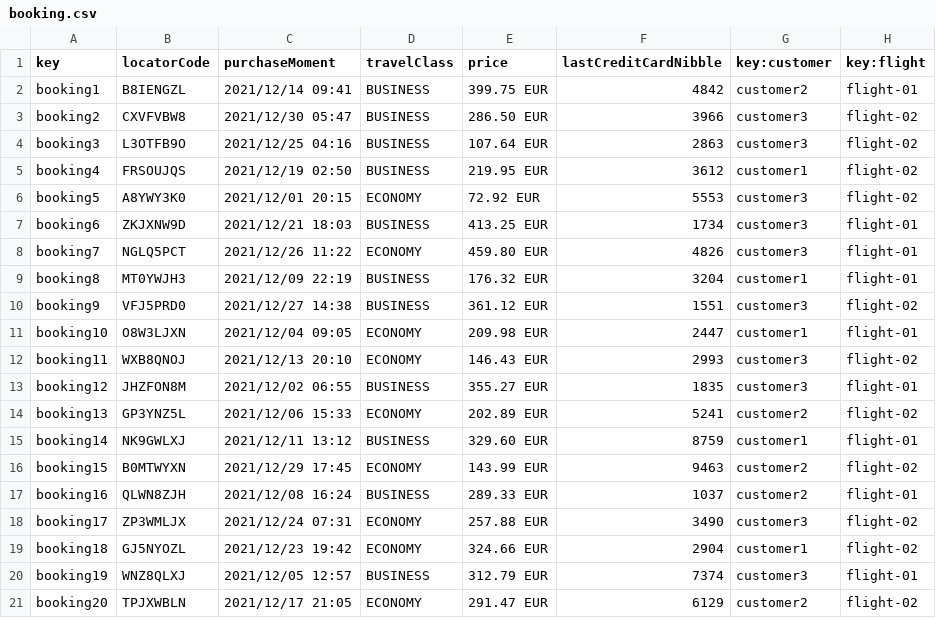
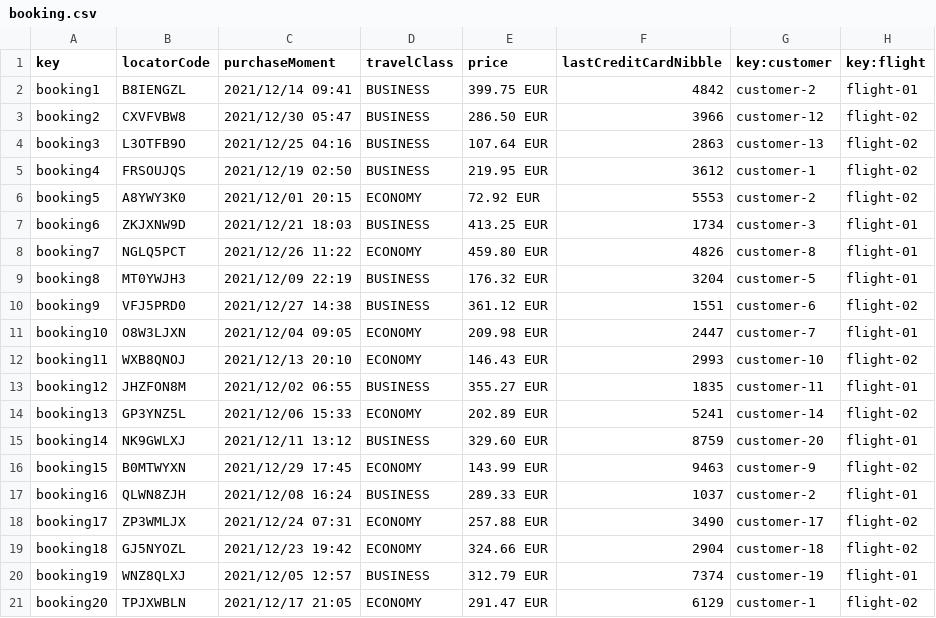
Before and after one commit to cesmarvan/Acme-ANS-C2, a CSV file: src/main/resources/WEB-INF/data/sample/booking.csv, drawn as a sheet.

```diff
--- a/src/main/resources/WEB-INF/data/sample/booking.csv
+++ b/src/main/resources/WEB-INF/data/sample/booking.csv
@@ -1,21 +1,21 @@
 key,locatorCode,purchaseMoment,travelClass,price,lastCreditCardNibble,key:customer,key:flight
-booking1,B8IENGZL,2021/12/14 09:41,BUSINESS,399.75 EUR,4842,customer2,flight-01
-booking2,CXVFVBW8,2021/12/30 05:47,BUSINESS,286.50 EUR,3966,customer3,flight-02
-booking3,L3OTFB9O,2021/12/25 04:16,BUSINESS,107.64 EUR,2863,customer3,flight-02
-booking4,FRSOUJQS,2021/12/19 02:50,BUSINESS,219.95 EUR,3612,customer1,flight-02
-booking5,A8YWY3K0,2021/12/01 20:15,ECONOMY,72.92 EUR,5553,customer3,flight-02
-booking6,ZKJXNW9D,2021/12/21 18:03,BUSINESS,413.25 EUR,1734,customer3,flight-01
-booking7,NGLQ5PCT,2021/12/26 11:22,ECONOMY,459.80 EUR,4826,customer3,flight-01
-booking8,MT0YWJH3,2021/12/09 22:19,BUSINESS,176.32 EUR,3204,customer1,flight-01
-booking9,VFJ5PRD0,2021/12/27 14:38,BUSINESS,361.12 EUR,1551,customer3,flight-02
-booking10,O8W3LJXN,2021/12/04 09:05,ECONOMY,209.98 EUR,2447,customer1,flight-01
-booking11,WXB8QNOJ,2021/12/13 20:10,ECONOMY,146.43 EUR,2993,customer3,flight-02
-booking12,JHZFON8M,2021/12/02 06:55,BUSINESS,355.27 EUR,1835,customer3,flight-01
-booking13,GP3YNZ5L,2021/12/06 15:33,ECONOMY,202.89 EUR,5241,customer2,flight-02
-booking14,NK9GWLXJ,2021/12/11 13:12,BUSINESS,329.60 EUR,8759,customer1,flight-01
-booking15,B0MTWYXN,2021/12/29 17:45,ECONOMY,143.99 EUR,9463,customer2,flight-02
-booking16,QLWN8ZJH,2021/12/08 16:24,BUSINESS,289.33 EUR,1037,customer2,flight-01
-booking17,ZP3WMLJX,2021/12/24 07:31,ECONOMY,257.88 EUR,3490,customer3,flight-02
-booking18,GJ5NYOZL,2021/12/23 19:42,ECONOMY,324.66 EUR,2904,customer1,flight-02
-booking19,WNZ8QLXJ,2021/12/05 12:57,BUSINESS,312.79 EUR,7374,customer3,flight-01
-booking20,TPJXWBLN,2021/12/17 21:05,ECONOMY,291.47 EUR,6129,customer2,flight-02
+booking1,B8IENGZL,2021/12/14 09:41,BUSINESS,399.75 EUR,4842,customer-2,flight-01
+booking2,CXVFVBW8,2021/12/30 05:47,BUSINESS,286.50 EUR,3966,customer-12,flight-02
+booking3,L3OTFB9O,2021/12/25 04:16,BUSINESS,107.64 EUR,2863,customer-13,flight-02
+booking4,FRSOUJQS,2021/12/19 02:50,BUSINESS,219.95 EUR,3612,customer-1,flight-02
+booking5,A8YWY3K0,2021/12/01 20:15,ECONOMY,72.92 EUR,5553,customer-2,flight-02
+booking6,ZKJXNW9D,2021/12/21 18:03,BUSINESS,413.25 EUR,1734,customer-3,flight-01
+booking7,NGLQ5PCT,2021/12/26 11:22,ECONOMY,459.80 EUR,4826,customer-8,flight-01
+booking8,MT0YWJH3,2021/12/09 22:19,BUSINESS,176.32 EUR,3204,customer-5,flight-01
+booking9,VFJ5PRD0,2021/12/27 14:38,BUSINESS,361.12 EUR,1551,customer-6,flight-02
+booking10,O8W3LJXN,2021/12/04 09:05,ECONOMY,209.98 EUR,2447,customer-7,flight-01
+booking11,WXB8QNOJ,2021/12/13 20:10,ECONOMY,146.43 EUR,2993,customer-10,flight-02
+booking12,JHZFON8M,2021/12/02 06:55,BUSINESS,355.27 EUR,1835,customer-11,flight-01
+booking13,GP3YNZ5L,2021/12/06 15:33,ECONOMY,202.89 EUR,5241,customer-14,flight-02
+booking14,NK9GWLXJ,2021/12/11 13:12,BUSINESS,329.60 EUR,8759,customer-20,flight-01
+booking15,B0MTWYXN,2021/12/29 17:45,ECONOMY,143.99 EUR,9463,customer-9,flight-02
+booking16,QLWN8ZJH,2021/12/08 16:24,BUSINESS,289.33 EUR,1037,customer-2,flight-01
+booking17,ZP3WMLJX,2021/12/24 07:31,ECONOMY,257.88 EUR,3490,customer-17,flight-02
+booking18,GJ5NYOZL,2021/12/23 19:42,ECONOMY,324.66 EUR,2904,customer-18,flight-02
+booking19,WNZ8QLXJ,2021/12/05 12:57,BUSINESS,312.79 EUR,7374,customer-19,flight-01
+booking20,TPJXWBLN,2021/12/17 21:05,ECONOMY,291.47 EUR,6129,customer-1,flight-02
```
Also changed, not shown: src/main/resources/WEB-INF/data/sample/customer.csv.
